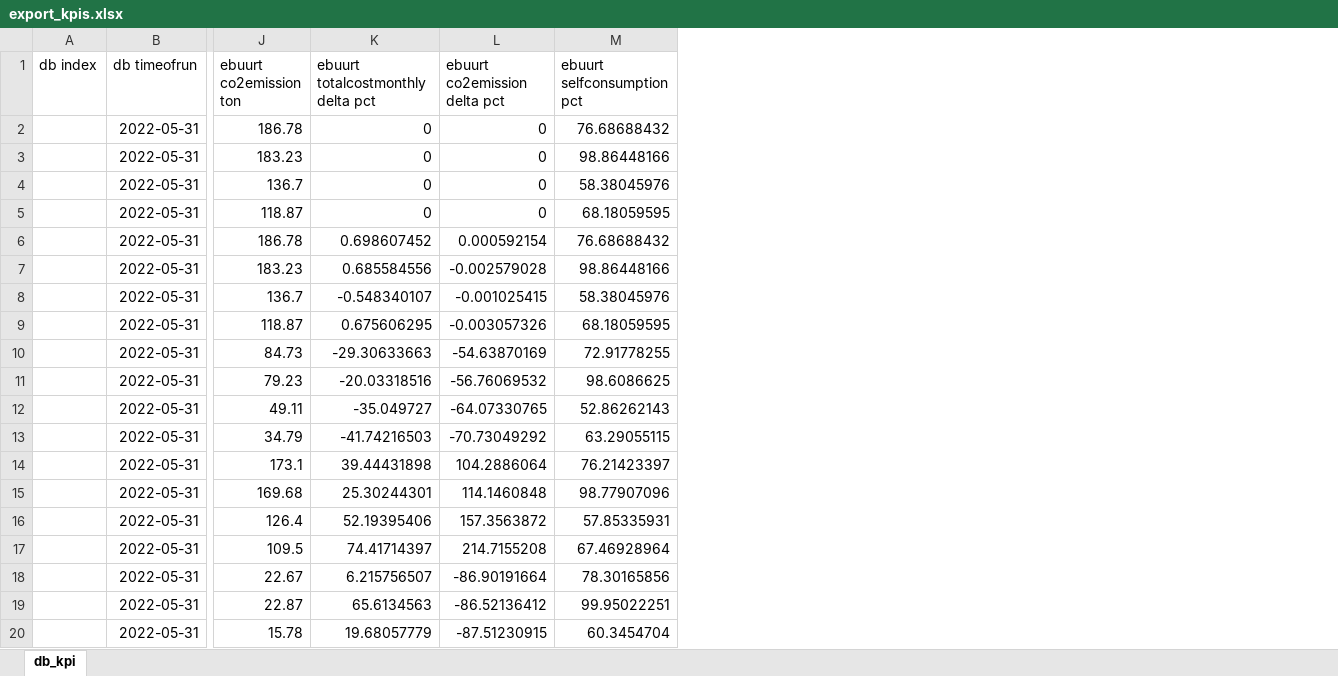
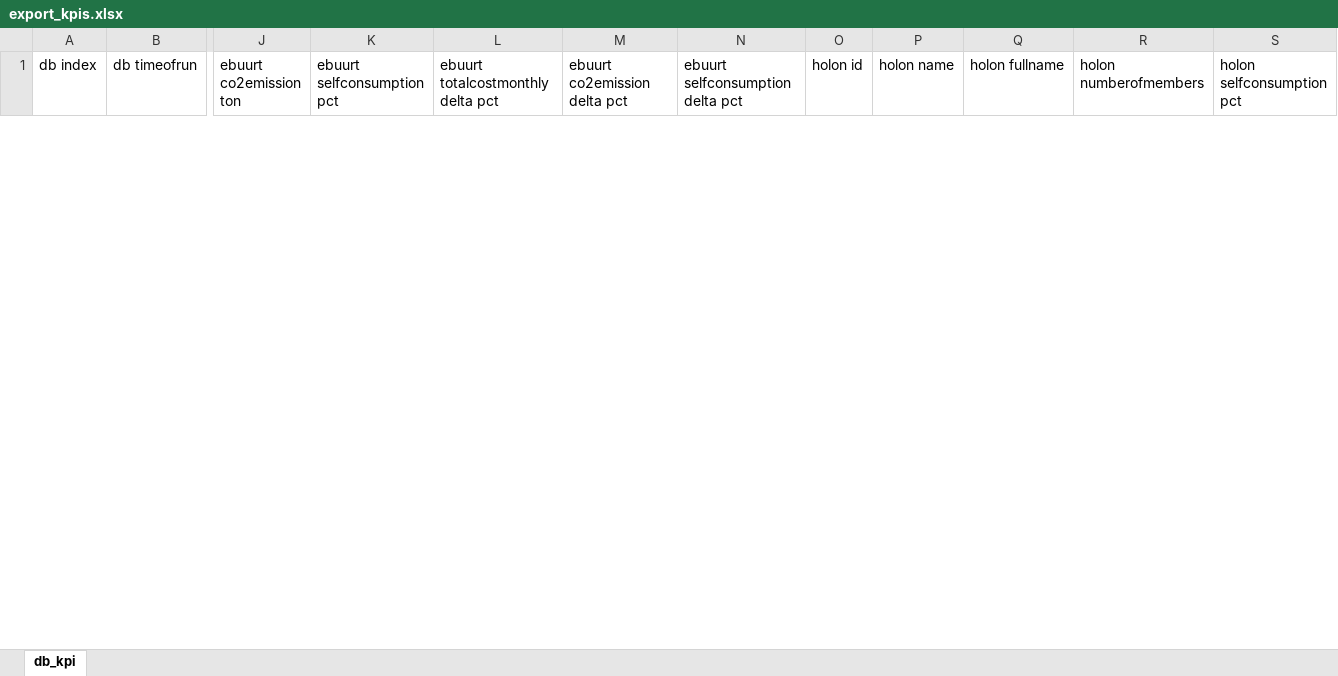
Before and after one commit to Zenmo/HOLON, an Excel workbook: Output/export_kpis.xlsx, sheet db_kpi, drawn as a sheet; only a part is shown, gaps mark what is left out; values as stored, in another font and other column widths than the file's, no borders; removed rows and columns are numbered as before the commit, all else as after; rows hold the shown columns only; the diff covers the shown part only; the diff names each change by its address in the sheet, - before the commit and + after, or states it on an @@ line.

Commit message:
Tweaks kosten en holon-KPI export
-Kostenkentallen gasketel en hybride warmtepompen aangepast
-CAPEX bronnen district heating worden nu ook berekend
-DHPTESwithHeatPump agent wordt alleen aangemaakt als mensen in de buurt district heating hebben
-Holon-KPI's worden toegevoegd aan database en per run uitgevoerd in excelbestand

```diff
--- a/Output/export_kpis.xlsx (sheet db_kpi)
+++ b/Output/export_kpis.xlsx (sheet db_kpi)
+column K (ebuurt selfconsumption pct), empty
-column M (ebuurt selfconsumption pct), empty
+column N (ebuurt selfconsumption delta pct), empty
+column O (holon id), empty
+column P (holon name), empty
+column Q (holon fullname), empty
+column R (holon numberofmembers), empty
+column S (holon selfconsumption pct), empty
-row 2:  | 2022-05-31 | 186.78 | 0 | 0 | 76.68688432
-row 3:  | 2022-05-31 | 183.23 | 0 | 0 | 98.86448166
-row 4:  | 2022-05-31 | 136.7 | 0 | 0 | 58.38045976
-row 5:  | 2022-05-31 | 118.87 | 0 | 0 | 68.18059595
-row 6:  | 2022-05-31 | 186.78 | 0.698607452 | 0.000592154 | 76.68688432
-row 7:  | 2022-05-31 | 183.23 | 0.685584556 | -0.002579028 | 98.86448166
-row 8:  | 2022-05-31 | 136.7 | -0.548340107 | -0.001025415 | 58.38045976
-row 9:  | 2022-05-31 | 118.87 | 0.675606295 | -0.003057326 | 68.18059595
-row 10:  | 2022-05-31 | 84.73 | -29.30633663 | -54.63870169 | 72.91778255
-row 11:  | 2022-05-31 | 79.23 | -20.03318516 | -56.76069532 | 98.6086625
-row 12:  | 2022-05-31 | 49.11 | -35.049727 | -64.07330765 | 52.86262143
-row 13:  | 2022-05-31 | 34.79 | -41.74216503 | -70.73049292 | 63.29055115
-row 14:  | 2022-05-31 | 173.1 | 39.44431898 | 104.2886064 | 76.21423397
-row 15:  | 2022-05-31 | 169.68 | 25.30244301 | 114.1460848 | 98.77907096
-row 16:  | 2022-05-31 | 126.4 | 52.19395406 | 157.3563872 | 57.85335931
-row 17:  | 2022-05-31 | 109.5 | 74.41714397 | 214.7155208 | 67.46928964
-row 18:  | 2022-05-31 | 22.67 | 6.215756507 | -86.90191664 | 78.30165856
-row 19:  | 2022-05-31 | 22.87 | 65.6134563 | -86.52136412 | 99.95022251
-row 20:  | 2022-05-31 | 15.78 | 19.68057779 | -87.51230915 | 60.3454704
```
Also changed, not shown: 10 added rows and 97 removed rows elsewhere in this sheet, 7 other files.
